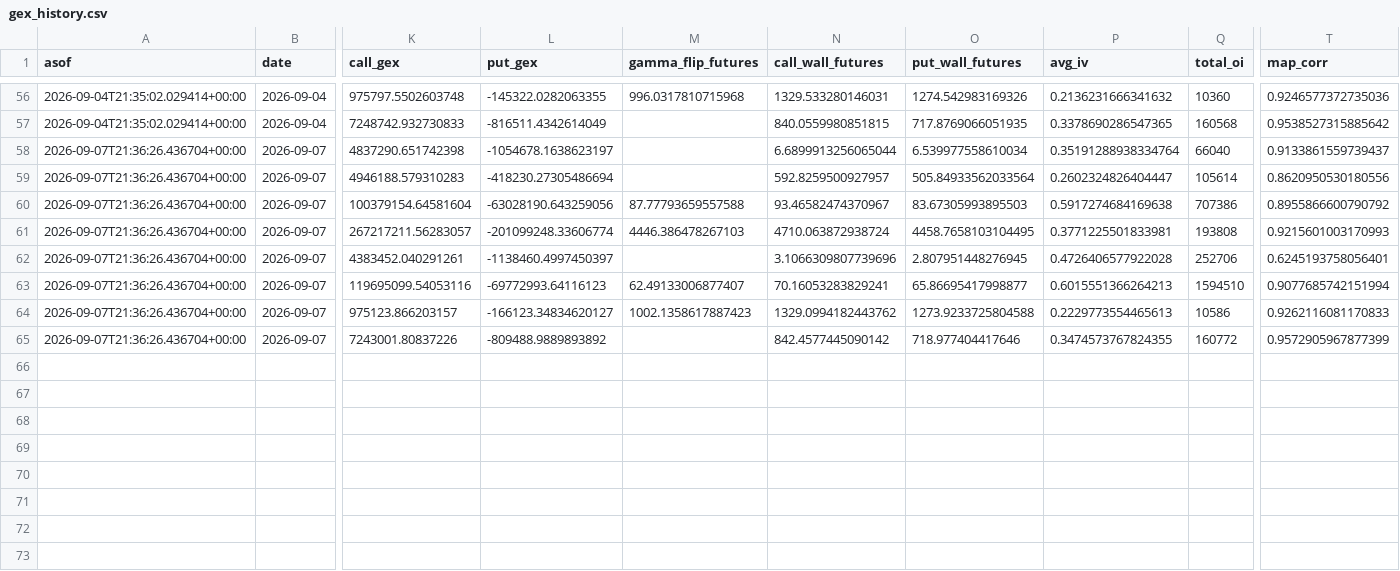
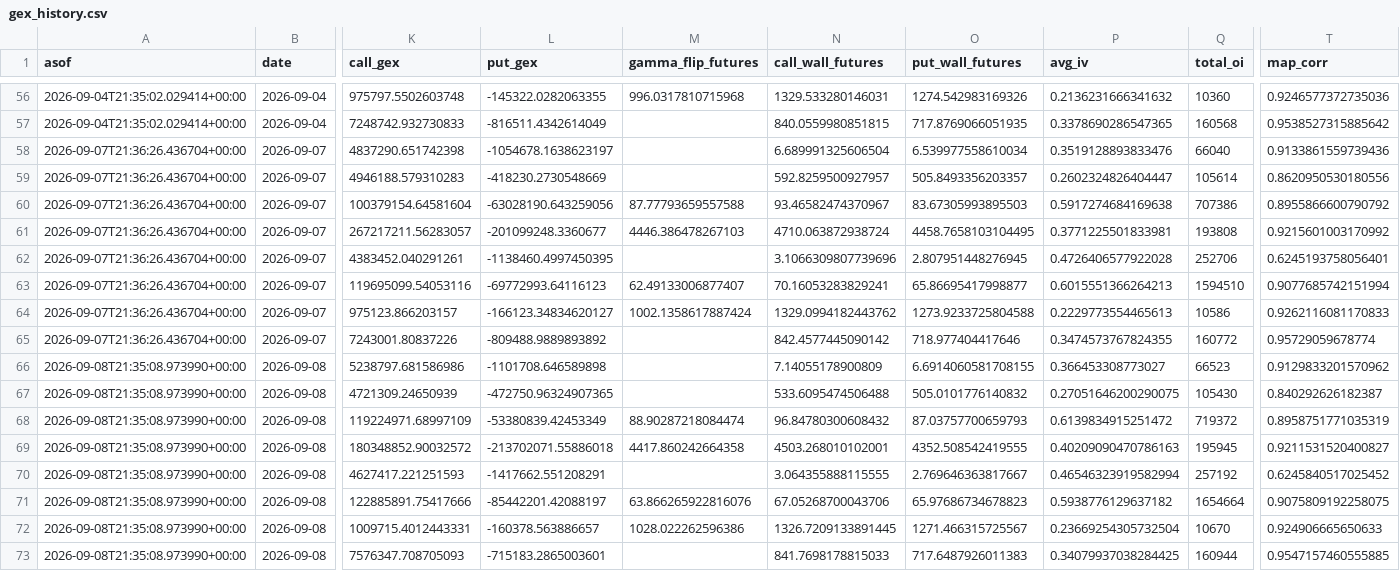
Before and after one commit to trace707/Daily-Commodity-GEX, a CSV file: output/data/gex_history.csv, drawn as a sheet; only a part is shown, gaps mark what is left out; rows hold the shown columns only; the diff names each change by its address in the sheet, - before the commit and + after, or states it on an @@ line.

```diff
--- a/output/data/gex_history.csv
+++ b/output/data/gex_history.csv
-N58 (call_wall_futures): 6.6899913256065044
+N58 (call_wall_futures): 6.689991325606504
-P58 (avg_iv): 0.35191288938334764
+P58 (avg_iv): 0.3519128893833476
-T58 (map_corr): 0.9133861559739437
+T58 (map_corr): 0.9133861559739436
-L59 (put_gex): -418230.27305486694
+L59 (put_gex): -418230.2730548669
-O59 (put_wall_futures): 505.84933562033564
+O59 (put_wall_futures): 505.8493356203357
-L61 (put_gex): -201099248.33606774
+L61 (put_gex): -201099248.3360677
-T61 (map_corr): 0.9215601003170993
+T61 (map_corr): 0.9215601003170992
-L62 (put_gex): -1138460.4997450397
+L62 (put_gex): -1138460.4997450395
-M64 (gamma_flip_futures): 1002.1358617887423
+M64 (gamma_flip_futures): 1002.1358617887424
-T65 (map_corr): 0.9572905967877399
+T65 (map_corr): 0.95729059678774
+row 66: 2026-09-08T21:35:08.973990+00:00 | 2026-09-08 | 5238797.681586986 | -1101708.646589898 |  | 7.14055178900809 | 6.6914060581708155 | 0.366453308773027 | 66523 | 0.9129833201570962
+row 67: 2026-09-08T21:35:08.973990+00:00 | 2026-09-08 | 4721309.24650939 | -472750.96324907365 |  | 533.6095474506488 | 505.0101776140832 | 0.27051646200290075 | 105430 | 0.840292626182387
+row 68: 2026-09-08T21:35:08.973990+00:00 | 2026-09-08 | 119224971.68997109 | -53380839.42453349 | 88.90287218084474 | 96.84780300608432 | 87.03757700659793 | 0.6139834915251472 | 719372 | 0.8958751771035319
+row 69: 2026-09-08T21:35:08.973990+00:00 | 2026-09-08 | 180348852.90032572 | -213702071.55886018 | 4417.860242664358 | 4503.268010102001 | 4352.508542419555 | 0.40209090470786163 | 195945 | 0.9211531520400827
+row 70: 2026-09-08T21:35:08.973990+00:00 | 2026-09-08 | 4627417.221251593 | -1417662.551208291 |  | 3.064355888115555 | 2.769646363817667 | 0.46546323919582994 | 257192 | 0.6245840517025452
+row 71: 2026-09-08T21:35:08.973990+00:00 | 2026-09-08 | 122885891.75417666 | -85442201.42088197 | 63.866265922816076 | 67.05268700043706 | 65.97686734678823 | 0.5938776129637182 | 1654664 | 0.9075809192258075
+row 72: 2026-09-08T21:35:08.973990+00:00 | 2026-09-08 | 1009715.4012443331 | -160378.563886657 | 1028.022262596386 | 1326.7209133891445 | 1271.466315725567 | 0.23669254305732504 | 10670 | 0.924906665650633
+row 73: 2026-09-08T21:35:08.973990+00:00 | 2026-09-08 | 7576347.708705093 | -715183.2865003601 |  | 841.7698178815033 | 717.6487926011383 | 0.34079937038284425 | 160944 | 0.9547157460555885
```
Also changed, not shown: 8 other files.
